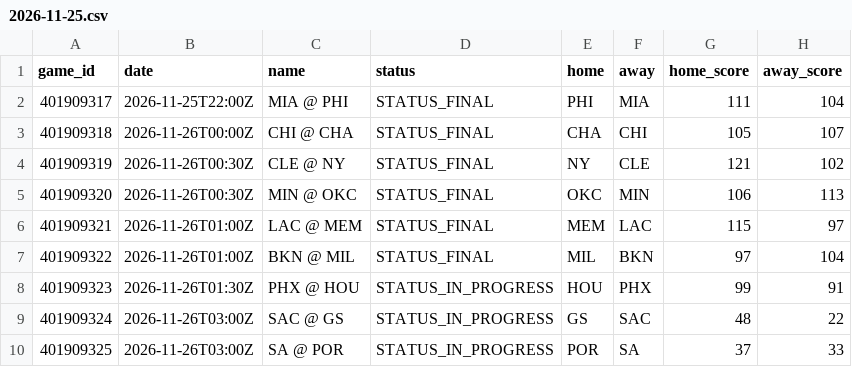
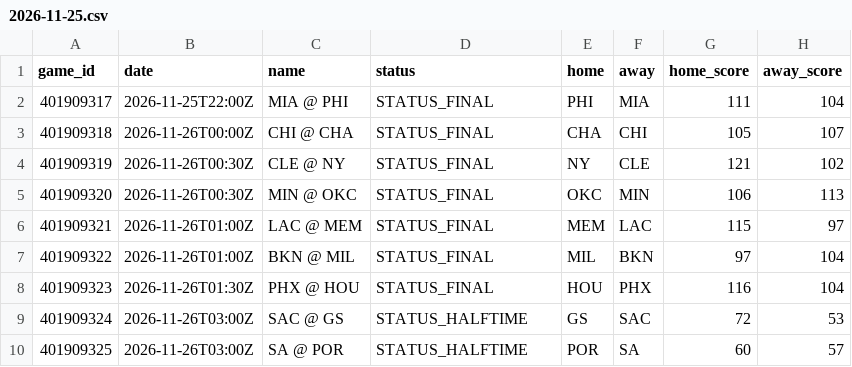
Before and after one commit to mason7park-debug/NBAprojections, a CSV file: data/slate/2026-11-25.csv, drawn as a sheet.

```diff
--- a/data/slate/2026-11-25.csv
+++ b/data/slate/2026-11-25.csv
@@ -7,4 +7,4 @@ game_id,date,name,status,home,away,home_score,away_score
 401909322,2026-11-26T01:00Z,BKN @ MIL,STATUS_FINAL,MIL,BKN,97,104
-401909323,2026-11-26T01:30Z,PHX @ HOU,STATUS_IN_PROGRESS,HOU,PHX,99,91
-401909324,2026-11-26T03:00Z,SAC @ GS,STATUS_IN_PROGRESS,GS,SAC,48,22
-401909325,2026-11-26T03:00Z,SA @ POR,STATUS_IN_PROGRESS,POR,SA,37,33
+401909323,2026-11-26T01:30Z,PHX @ HOU,STATUS_FINAL,HOU,PHX,116,104
+401909324,2026-11-26T03:00Z,SAC @ GS,STATUS_HALFTIME,GS,SAC,72,53
+401909325,2026-11-26T03:00Z,SA @ POR,STATUS_HALFTIME,POR,SA,60,57
```
Also changed, not shown: data/odds/2026-11-25.csv, 3 other files.
